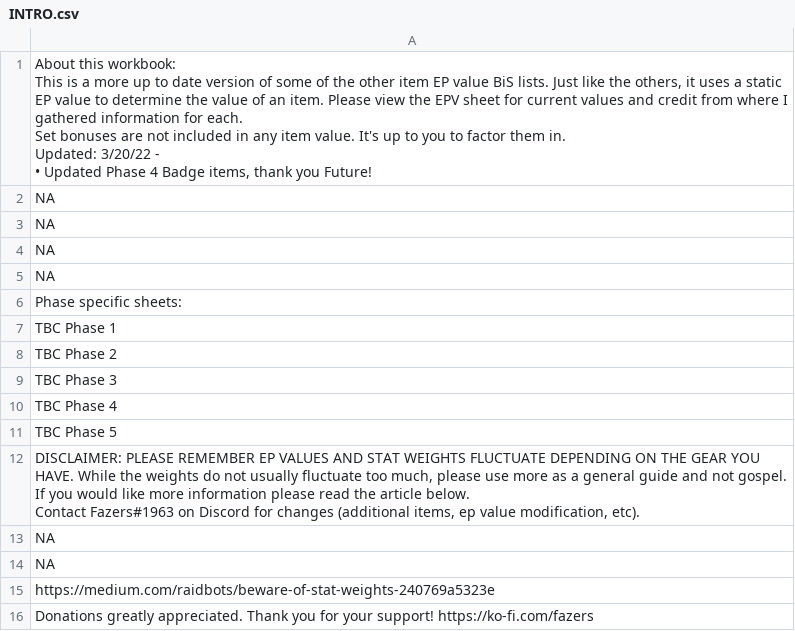
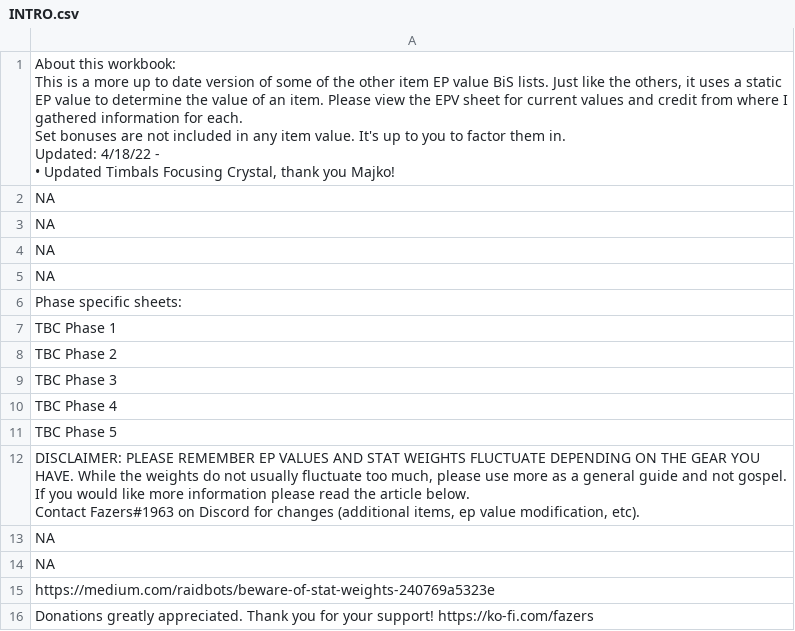
Before and after one commit to amoeba/wowclassicbis, a CSV file: INTRO.csv, drawn as a sheet.

```diff
--- a/INTRO.csv
+++ b/INTRO.csv
@@ -1,7 +1,7 @@
-"About this workbook:
-This is a more up to date version of some of the other item EP value BiS lists.  Just like the others, it uses a static EP value to determine the value of an item. Please view the EPV sheet for current values and credit from where I gathered information for each.
-Set bonuses are not included in any item value.  It's up to you to factor them in.
-
-Updated: 3/20/22 -
-• Updated Phase 4 Badge items, thank you Future!"
+"About this workbook:
+This is a more up to date version of some of the other item EP value BiS lists.  Just like the others, it uses a static EP value to determine the value of an item. Please view the EPV sheet for current values and credit from where I gathered information for each.
+Set bonuses are not included in any item value.  It's up to you to factor them in.
+
+Updated: 4/18/22 -
+• Updated Timbals Focusing Crystal, thank you Majko!"
 NA
```
Also changed, not shown: Intro..csv, TRINKET.csv.
